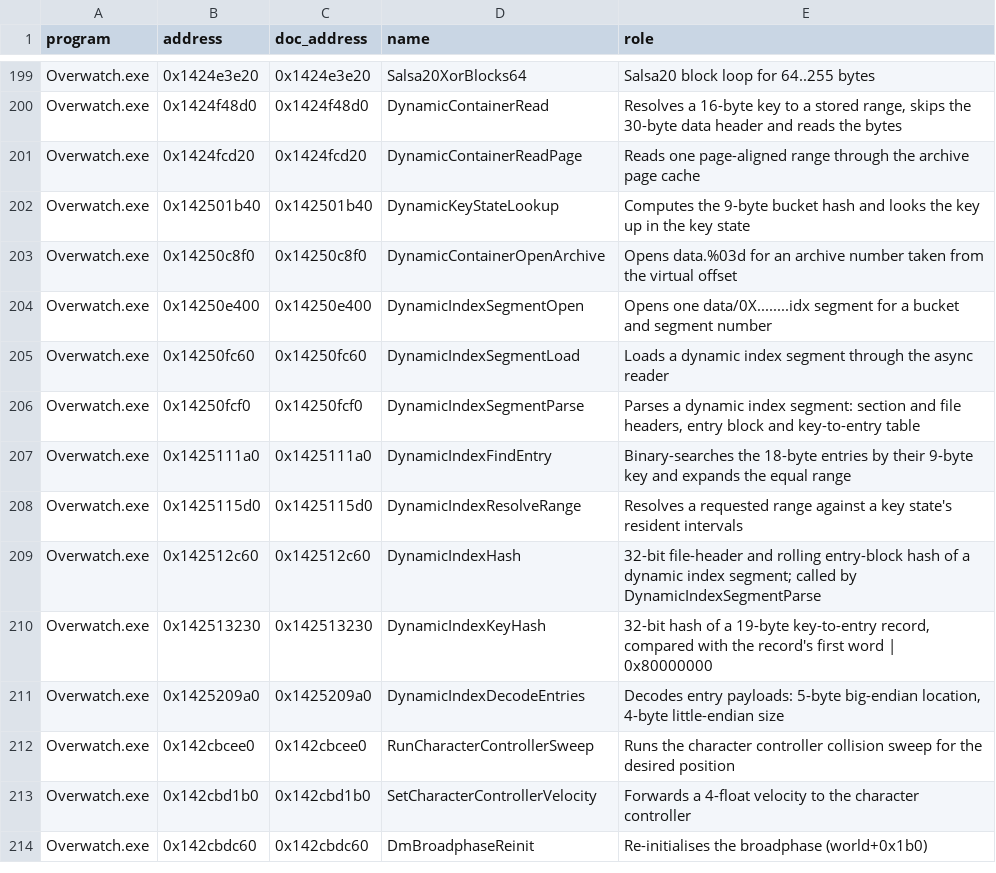
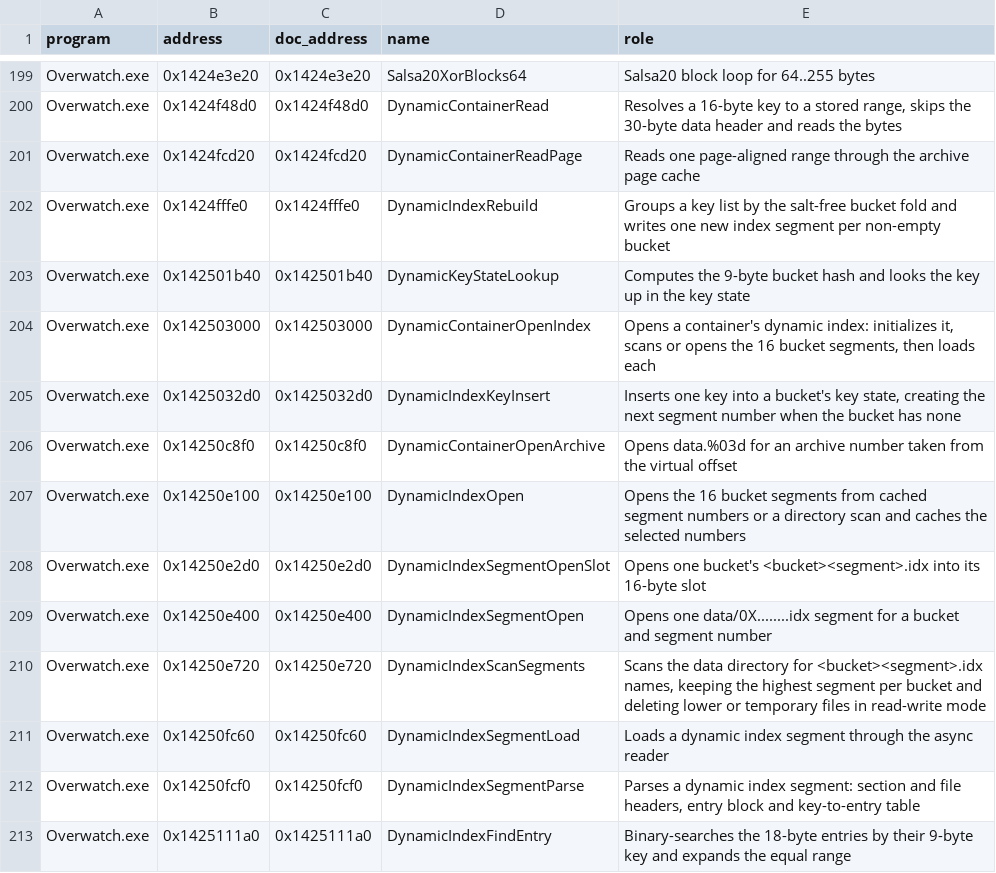
Before and after one commit to happygam69/overwatch-client-rs, a CSV file: docs/function-names.csv, drawn as a sheet; only a part is shown, gaps mark what is left out; the shorter side is filled out with more unchanged rows.

Commit message:
casc: read the bucket fold and segment/archive selection
DynamicKeyStateLookup 0x142501b40 computes ((xor9 ^ (xor9 >> 4)) + salt) & 0xf; all three read-path callers pass salt 0. DynamicIndexOpen 0x14250e100 and DynamicIndexScanSegments 0x14250e720 select the highest <bucket><segment>.idx per bucket; there is no container-header field and no merge. DynamicContainerRead adds 0x1e and DynamicContainerReadPage selects the archive by >> 30.

Install proof: 1,147,132 real keys match salt 0 and the 1,488 30-byte archive-header placeholders match salt 1, with 0 unmatched; 806 keys appear twice (header and payload) and remain part of the open DynamicIndexFindEntry equal-range question. The store now loads exactly one segment per bucket and requires all 16. No harness unit: the fold is inline in a stateful lookup and the selection is directory I/O; the install test is the proof, so the row stays in section B.

```diff
--- a/docs/function-names.csv
+++ b/docs/function-names.csv
@@ -201,5 +201,11 @@ Overwatch.exe,0x1424f48d0,0x1424f48d0,DynamicContainerRead,"Resolves a 16-byte k
 Overwatch.exe,0x1424fcd20,0x1424fcd20,DynamicContainerReadPage,Reads one page-aligned range through the archive page cache
+Overwatch.exe,0x1424fffe0,0x1424fffe0,DynamicIndexRebuild,"Groups a key list by the salt-free bucket fold and writes one new index segment per non-empty bucket"
 Overwatch.exe,0x142501b40,0x142501b40,DynamicKeyStateLookup,Computes the 9-byte bucket hash and looks the key up in the key state
+Overwatch.exe,0x142503000,0x142503000,DynamicContainerOpenIndex,"Opens a container's dynamic index: initializes it, scans or opens the 16 bucket segments, then loads each"
+Overwatch.exe,0x1425032d0,0x1425032d0,DynamicIndexKeyInsert,"Inserts one key into a bucket's key state, creating the next segment number when the bucket has none"
 Overwatch.exe,0x14250c8f0,0x14250c8f0,DynamicContainerOpenArchive,Opens data.%03d for an archive number taken from the virtual offset
+Overwatch.exe,0x14250e100,0x14250e100,DynamicIndexOpen,"Opens the 16 bucket segments from cached segment numbers or a directory scan and caches the selected numbers"
+Overwatch.exe,0x14250e2d0,0x14250e2d0,DynamicIndexSegmentOpenSlot,"Opens one bucket's <bucket><segment>.idx into its 16-byte slot"
 Overwatch.exe,0x14250e400,0x14250e400,DynamicIndexSegmentOpen,Opens one data/0X........idx segment for a bucket and segment number
+Overwatch.exe,0x14250e720,0x14250e720,DynamicIndexScanSegments,"Scans the data directory for <bucket><segment>.idx names, keeping the highest segment per bucket and deleting lower or temporary files in read-write mode"
 Overwatch.exe,0x14250fc60,0x14250fc60,DynamicIndexSegmentLoad,Loads a dynamic index segment through the async reader
```
Also changed, not shown: 9 other files.
